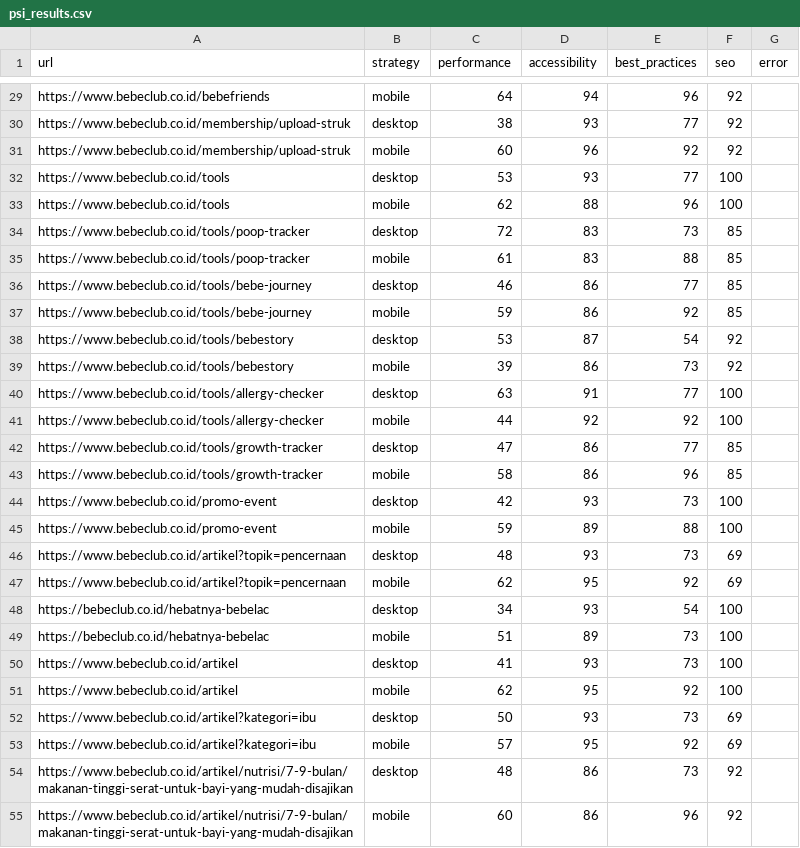
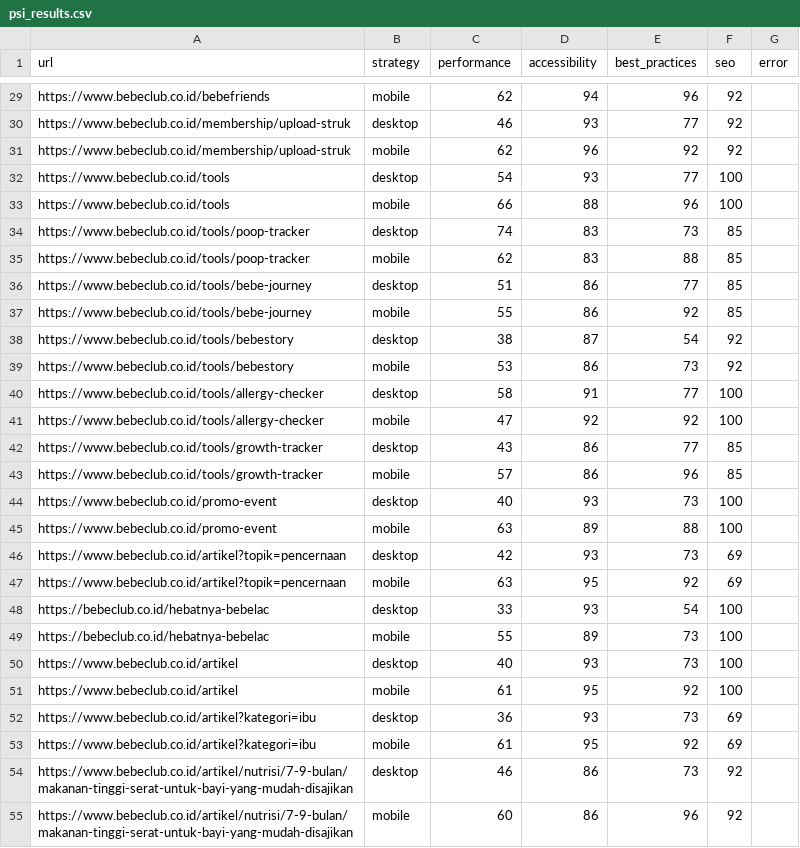
Before and after one commit to maazway/pagespeed-monitor-bbc, a CSV file: psi_results.csv, drawn as a sheet; only a part is shown, gaps mark what is left out; the diff covers the shown part only; the diff names each change by its address in the sheet, - before the commit and + after, or states it on an @@ line.

```diff
--- a/psi_results.csv
+++ b/psi_results.csv
-C29 (performance): 64
+C29 (performance): 62
-C30 (performance): 38
+C30 (performance): 46
-C31 (performance): 60
+C31 (performance): 62
-C32 (performance): 53
+C32 (performance): 54
-C33 (performance): 62
+C33 (performance): 66
-C34 (performance): 72
+C34 (performance): 74
-C35 (performance): 61
+C35 (performance): 62
-C36 (performance): 46
+C36 (performance): 51
-C37 (performance): 59
+C37 (performance): 55
-C38 (performance): 53
+C38 (performance): 38
-C39 (performance): 39
+C39 (performance): 53
-C40 (performance): 63
+C40 (performance): 58
-C41 (performance): 44
+C41 (performance): 47
-C42 (performance): 47
+C42 (performance): 43
-C43 (performance): 58
+C43 (performance): 57
-C44 (performance): 42
+C44 (performance): 40
-C45 (performance): 59
+C45 (performance): 63
-C46 (performance): 48
+C46 (performance): 42
-C47 (performance): 62
+C47 (performance): 63
-C48 (performance): 34
+C48 (performance): 33
-C49 (performance): 51
+C49 (performance): 55
-C50 (performance): 41
+C50 (performance): 40
-C51 (performance): 62
+C51 (performance): 61
-C52 (performance): 50
+C52 (performance): 36
-C53 (performance): 57
+C53 (performance): 61
-C54 (performance): 48
+C54 (performance): 46
```
Also changed, not shown: 38 edited cells elsewhere in this file, 4 other files.
